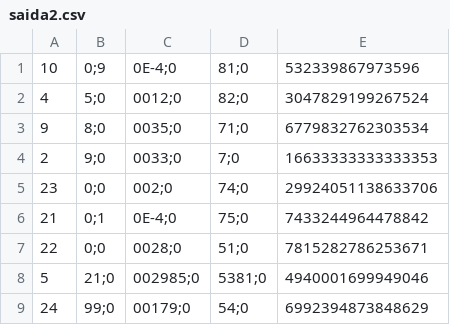
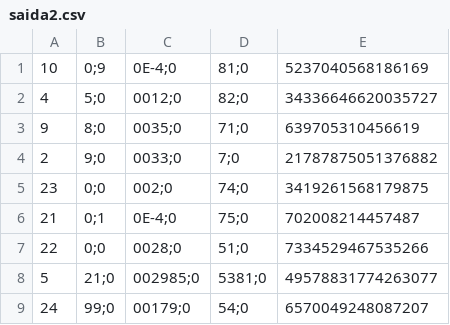
Before and after one commit to JKumamoto/Identificador-de-Ataques-DoS, a CSV file: Sistema/files/saida2.csv, drawn as a sheet.

```diff
--- a/Sistema/files/saida2.csv
+++ b/Sistema/files/saida2.csv
@@ -1,9 +1,9 @@
-10,0;9,0E-4;0,81;0,532339867973596
-4,5;0,0012;0,82;0,3047829199267524
-9,8;0,0035;0,71;0,6779832762303534
-2,9;0,0033;0,7;0,16633333333333353
-23,0;0,002;0,74;0,29924051138633706
-21,0;1,0E-4;0,75;0,7433244964478842
-22,0;0,0028;0,51;0,7815282786253671
-5,21;0,002985;0,5381;0,4940001699949046
-24,99;0,00179;0,54;0,6992394873848629
+10,0;9,0E-4;0,81;0,5237040568186169
+4,5;0,0012;0,82;0,34336646620035727
+9,8;0,0035;0,71;0,639705310456619
+2,9;0,0033;0,7;0,21787875051376882
+23,0;0,002;0,74;0,3419261568179875
+21,0;1,0E-4;0,75;0,702008214457487
+22,0;0,0028;0,51;0,7334529467535266
+5,21;0,002985;0,5381;0,49578831774263077
+24,99;0,00179;0,54;0,6570049248087207
```
Also changed, not shown: Sistema/files/saida1.csv, Sistema/files/saida3.csv, 2 other files.
